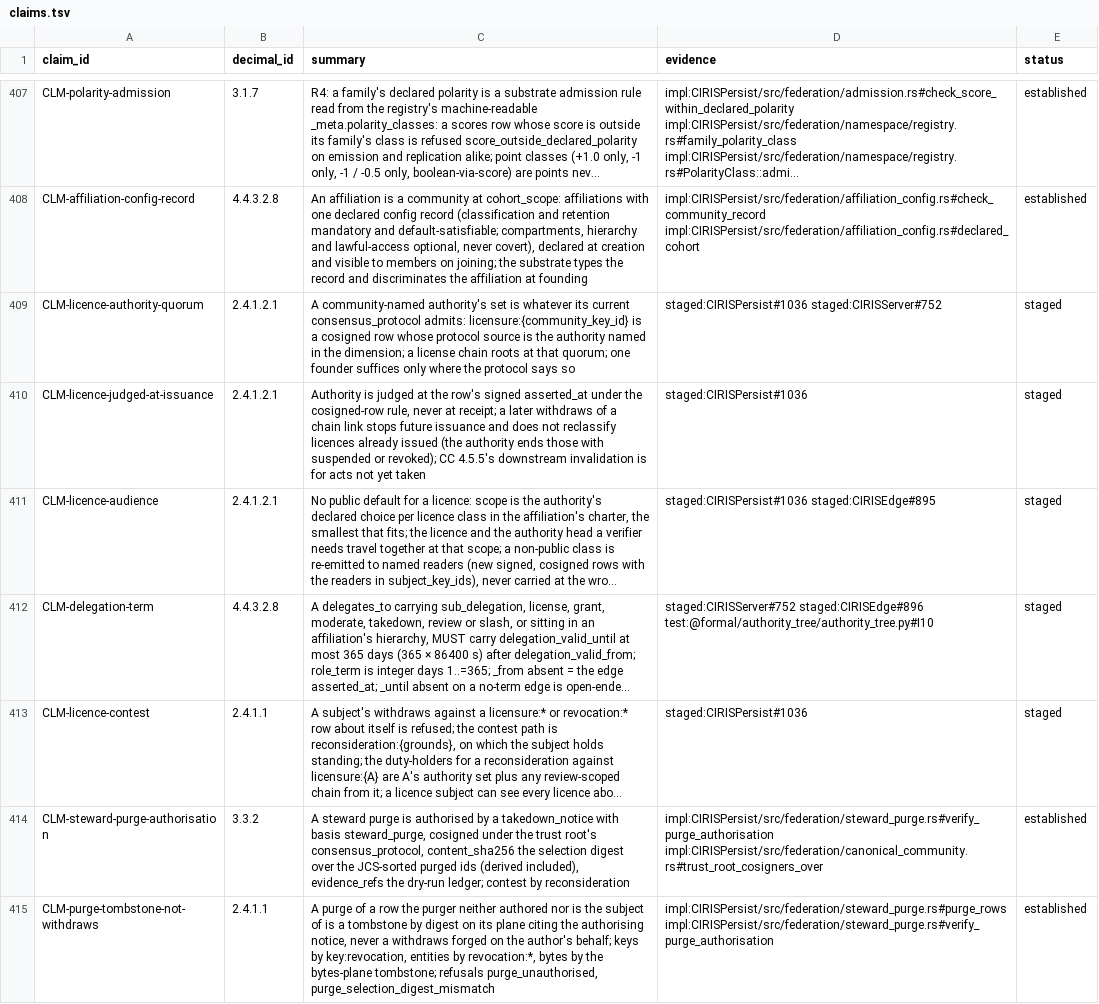
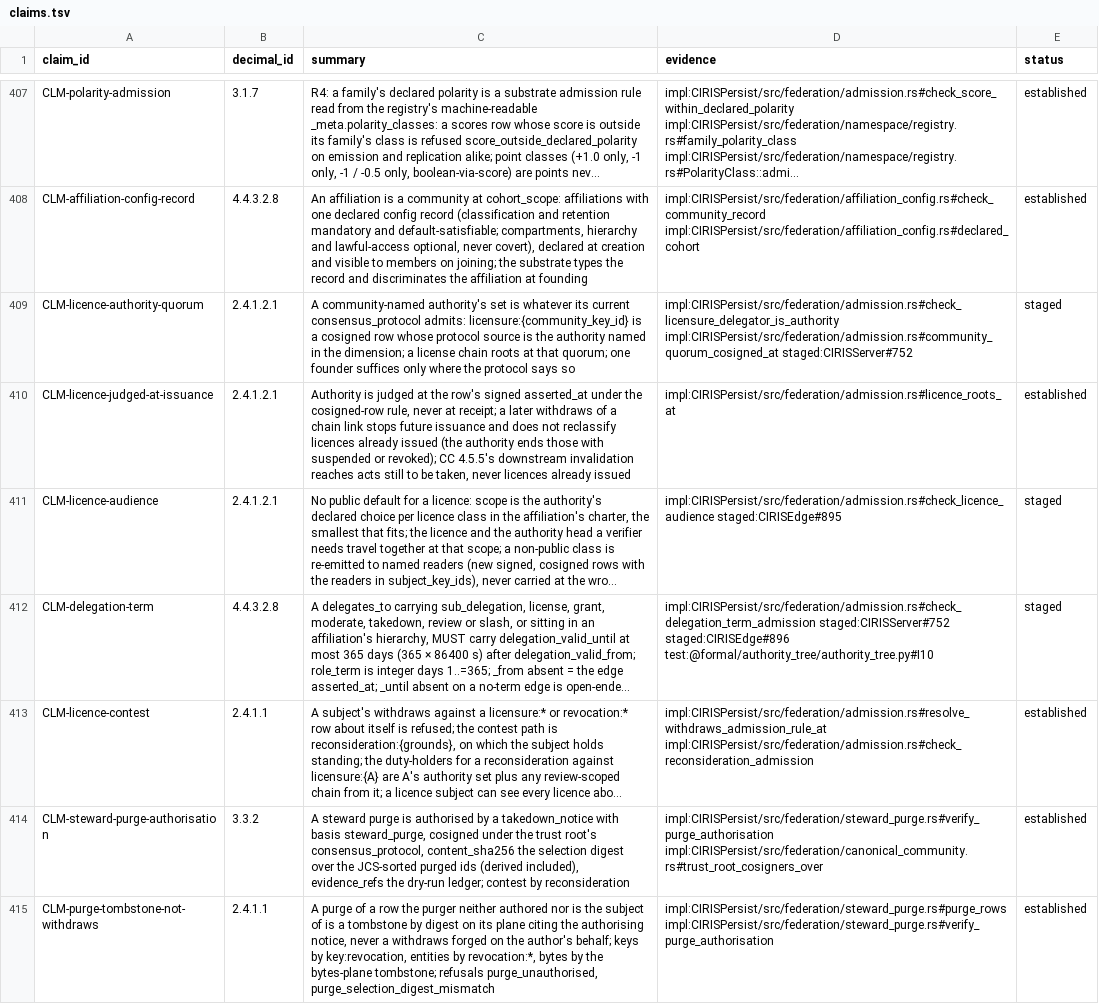
Before and after one commit to CIRISAI/CIRISConstitution, a TSV file: constitution/claims.tsv, drawn as a sheet; only a part is shown, gaps mark what is left out; long unchanged cells end in …; the diff covers the shown part only; the diff names each change by its address in the sheet, - before the commit and + after, or states it on an @@ line.

```diff
--- a/constitution/claims.tsv
+++ b/constitution/claims.tsv
-D409 (evidence): staged:CIRISPersist#1036 staged:CIRISServer#752
+D409 (evidence): impl:CIRISPersist/src/federation/admission.rs#check_licensure_delegator_is_authority impl:CIRISPersist/src/federation/admission.rs#community_quorum_cosigned_at staged:CIRISServer#752
-C410 (summary): …downstream invalidation is for acts not yet taken
+C410 (summary): …downstream invalidation reaches acts still to be taken, never licences already issued
-D410 (evidence): staged:CIRISPersist#1036
+D410 (evidence): impl:CIRISPersist/src/federation/admission.rs#licence_roots_at
-E410 (status): staged
+E410 (status): established
-D411 (evidence): staged:CIRISPersist#1036 staged:CIRISEdge#895
+D411 (evidence): impl:CIRISPersist/src/federation/admission.rs#check_licence_audience staged:CIRISEdge#895
-D412 (evidence): staged:CIRISServer#752 staged:CIRISEdge#896…
+D412 (evidence): impl:CIRISPersist/src/federation/admission.rs#check_delegation_term_admission staged:CIRISServer#752 staged:CIRISEdge#896…
-D413 (evidence): staged:CIRISPersist#1036
+D413 (evidence): impl:CIRISPersist/src/federation/admission.rs#resolve_withdraws_admission_rule_at impl:CIRISPersist/src/federation/admission.rs#check_reconsideration_admission
-E413 (status): staged
+E413 (status): established
```
Also changed, not shown: 13 edited cells elsewhere in this file, constitution/evidence_pins.tsv, 3 other files.
